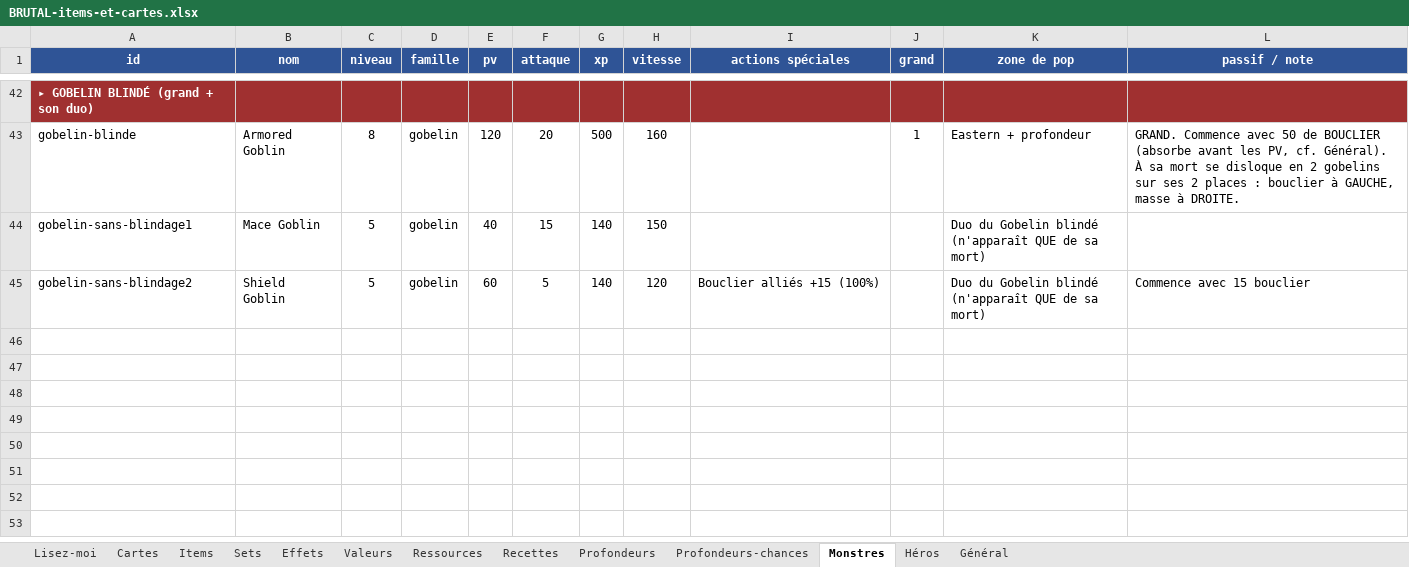
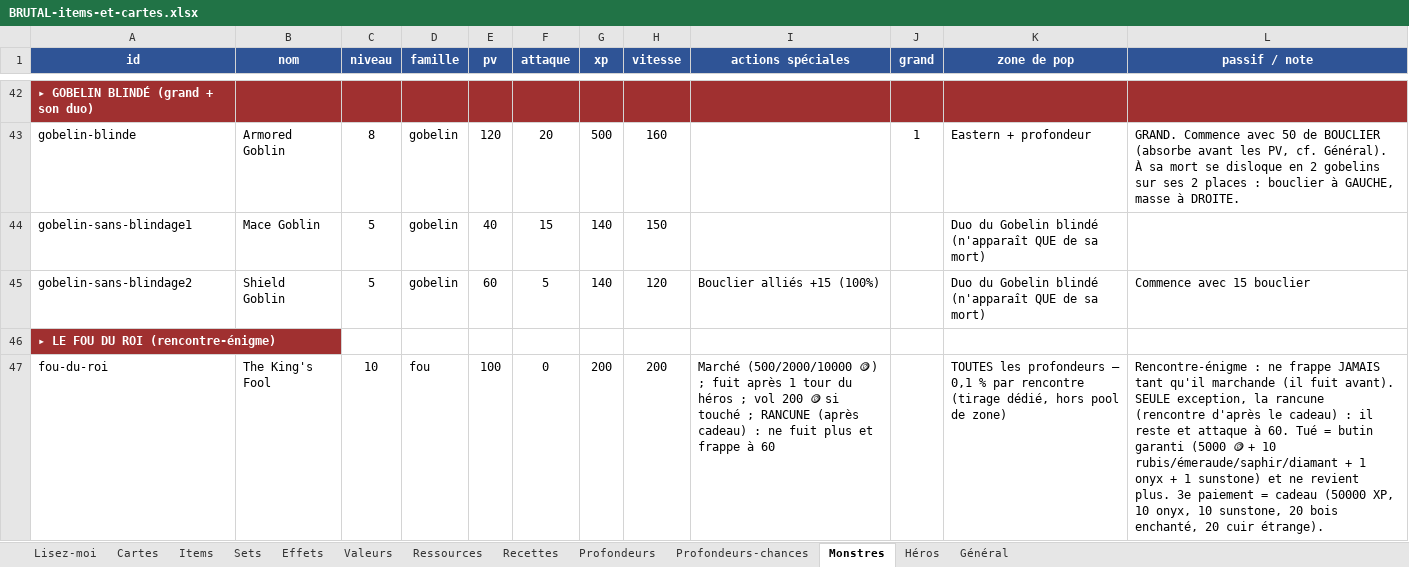
Before and after one commit to Dr-Brioche/Brutal, an Excel workbook: docs/BRUTAL-items-et-cartes.xlsx, sheet Monstres, drawn as a sheet; only a part is shown, gaps mark what is left out; values as stored, in another font and other column widths than the file's, no borders; the diff names each change by its address in the sheet, - before the commit and + after, or states it on an @@ line.

```diff
--- a/docs/BRUTAL-items-et-cartes.xlsx (sheet Monstres)
+++ b/docs/BRUTAL-items-et-cartes.xlsx (sheet Monstres)
+row 46: ▸ LE FOU DU ROI (rencontre-énigme)
+row 47: fou-du-roi | The King's Fool | 10 | fou | 100 | 0 | 200 | 200 | Marché (500/2000/10000 🪙) ; fuit après 1 tour du héros ; vol 200 🪙 si touché ; RANCUNE (après cadeau) : ne fuit plus et frappe à 60 |  | TOUTES les profondeurs — 0,1 % par rencontre (tirage dédié, hors pool de zone) | Rencontre-énigme : ne frappe JAMAIS tant qu'il marchande (il fuit avant). SEULE exception, la rancune (rencontre d'après le cadeau) : il reste et attaque à 60. Tué = butin garanti (5000 🪙 + 10 rubis/émeraude/saphir/diamant + 1 onyx + 1 sunstone) et ne revient plus. 3e paiement = cadeau (50000 XP, 10 onyx, 10 sunstone, 20 bois enchanté, 20 cuir étrange).
```
Also changed, not shown: sheet Général, 10 other files.
